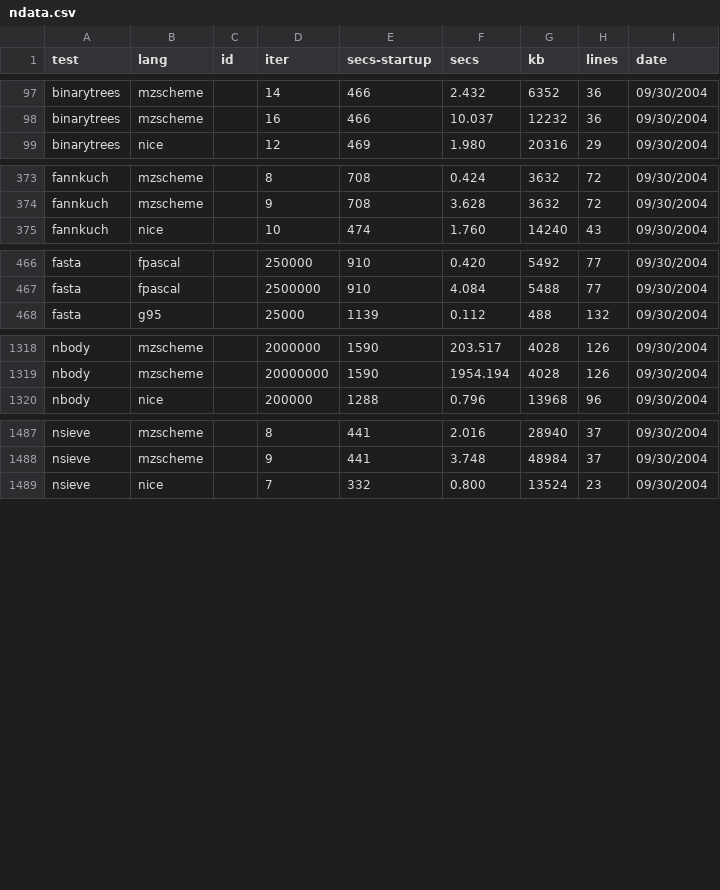
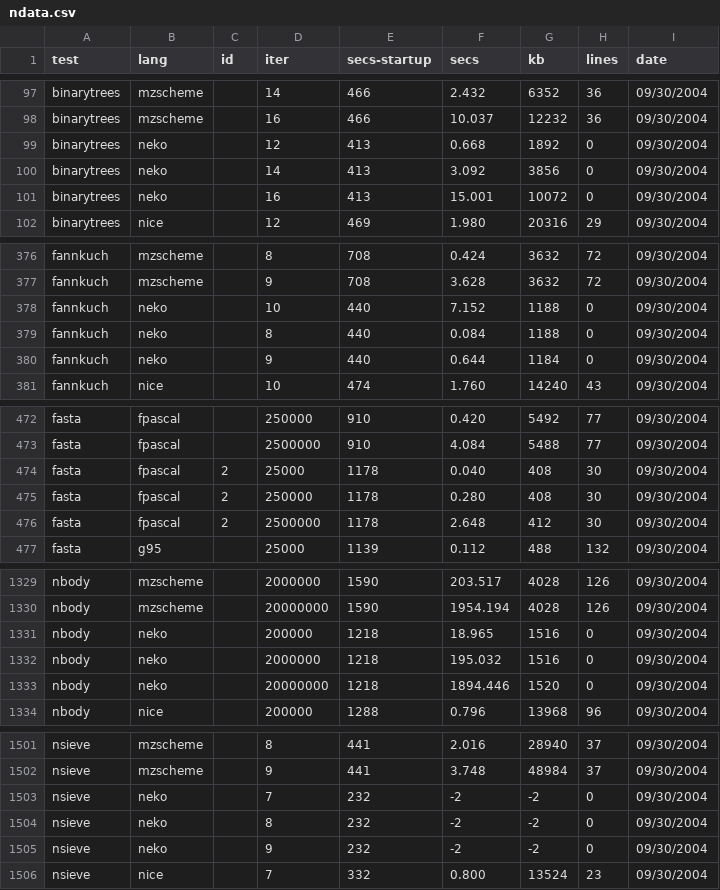
Before and after one commit to kragen/shootout, a CSV file: website/websites/gp4/data/ndata.csv, drawn as a sheet; only a part is shown, gaps mark what is left out; the diff covers the shown part only; the diff names each change by its address in the sheet, - before the commit and + after, or states it on an @@ line.

```diff
--- a/website/websites/gp4/data/ndata.csv
+++ b/website/websites/gp4/data/ndata.csv
+row 99: binarytrees | neko |  | 12 | 413 | 0.668 | 1892 | 0 | 09/30/2004
+row 100: binarytrees | neko |  | 14 | 413 | 3.092 | 3856 | 0 | 09/30/2004
+row 101: binarytrees | neko |  | 16 | 413 | 15.001 | 10072 | 0 | 09/30/2004
+row 378: fannkuch | neko |  | 10 | 440 | 7.152 | 1188 | 0 | 09/30/2004
+row 379: fannkuch | neko |  | 8 | 440 | 0.084 | 1188 | 0 | 09/30/2004
+row 380: fannkuch | neko |  | 9 | 440 | 0.644 | 1184 | 0 | 09/30/2004
+row 474: fasta | fpascal | 2 | 25000 | 1178 | 0.040 | 408 | 30 | 09/30/2004
+row 475: fasta | fpascal | 2 | 250000 | 1178 | 0.280 | 408 | 30 | 09/30/2004
+row 476: fasta | fpascal | 2 | 2500000 | 1178 | 2.648 | 412 | 30 | 09/30/2004
+row 1331: nbody | neko |  | 200000 | 1218 | 18.965 | 1516 | 0 | 09/30/2004
+row 1332: nbody | neko |  | 2000000 | 1218 | 195.032 | 1516 | 0 | 09/30/2004
+row 1333: nbody | neko |  | 20000000 | 1218 | 1894.446 | 1520 | 0 | 09/30/2004
+row 1503: nsieve | neko |  | 7 | 232 | -2 | -2 | 0 | 09/30/2004
+row 1504: nsieve | neko |  | 8 | 232 | -2 | -2 | 0 | 09/30/2004
+row 1505: nsieve | neko |  | 9 | 232 | -2 | -2 | 0 | 09/30/2004
```
Also changed, not shown: 5 added rows elsewhere in this file, website/websites/gp4/data/data.csv, website/websites/gp4sandbox/include.csv, 16 other files.
